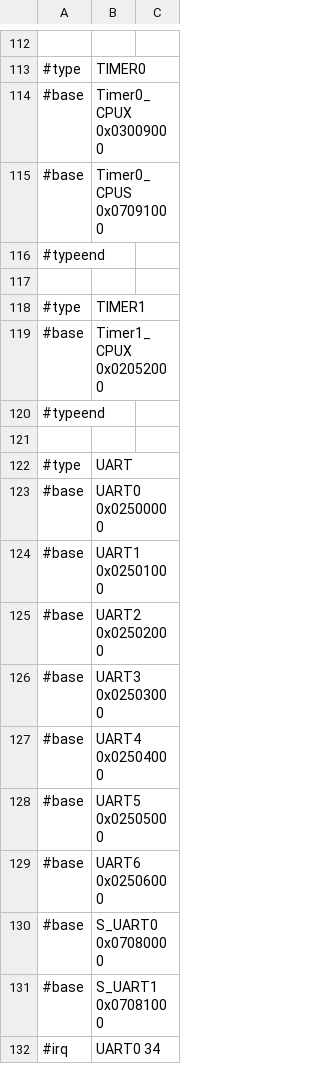
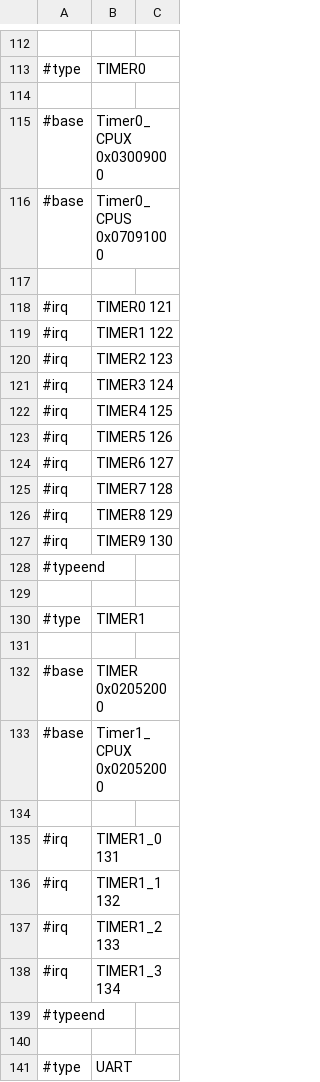
Before and after one commit to ua1arn/hftrx, a CSV file: tools/genregdefs/aw_a733/aw_a733.csv, drawn as a sheet; only a part is shown, gaps mark what is left out; the shorter side is filled out with more unchanged rows.

Commit message:
a733: add timers peripherials

```diff
--- a/tools/genregdefs/aw_a733/aw_a733.csv
+++ b/tools/genregdefs/aw_a733/aw_a733.csv
@@ -113,4 +113,16 @@
 #type; TIMER0
+
 #base; Timer0_CPUX 0x03009000
 #base; Timer0_CPUS 0x07091000
+
+#irq; TIMER0 121
+#irq; TIMER1 122
+#irq; TIMER2 123
+#irq; TIMER3 124
+#irq; TIMER4 125
+#irq; TIMER5 126
+#irq; TIMER6 127
+#irq; TIMER7 128
+#irq; TIMER8 129
+#irq; TIMER9 130
 #typeend;
@@ -118,3 +130,10 @@
 #type; TIMER1
+
+#base; TIMER 0x02052000
 #base; Timer1_CPUX 0x02052000
+
+#irq; TIMER1_0 131
+#irq; TIMER1_1 132
+#irq; TIMER1_2 133
+#irq; TIMER1_3 134
 #typeend;
```
Also changed, not shown: 4 other files.
